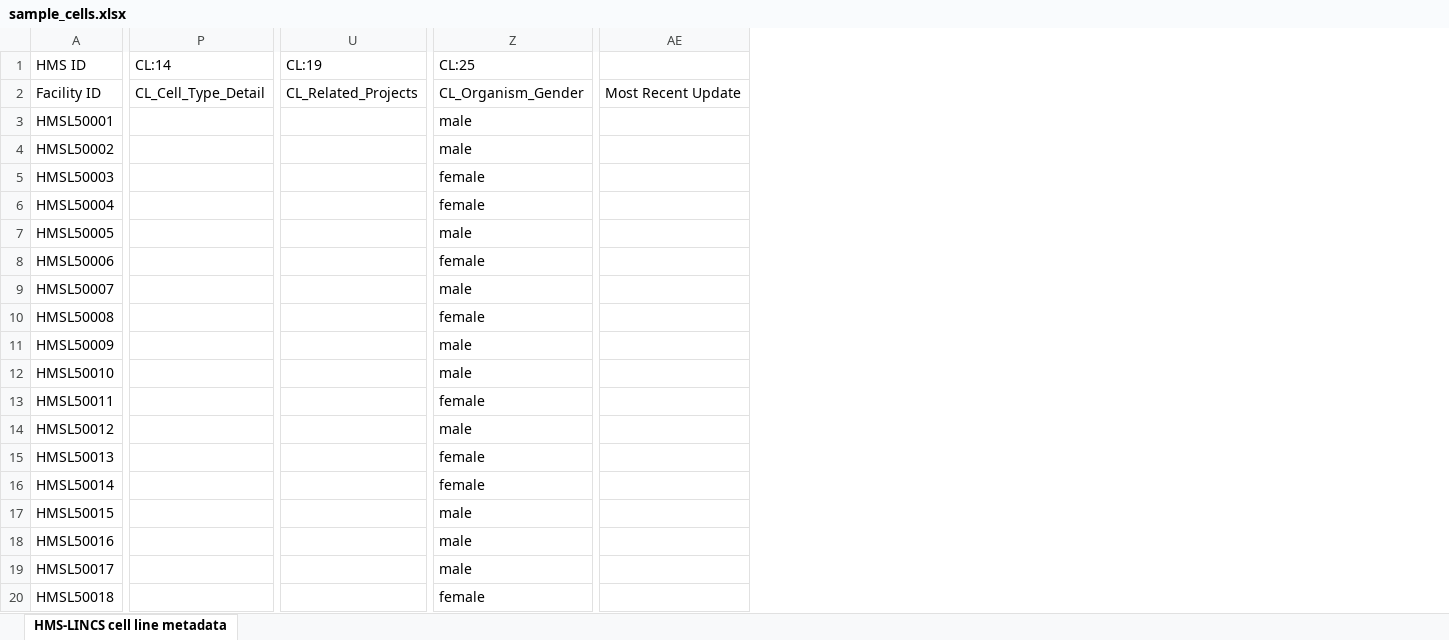
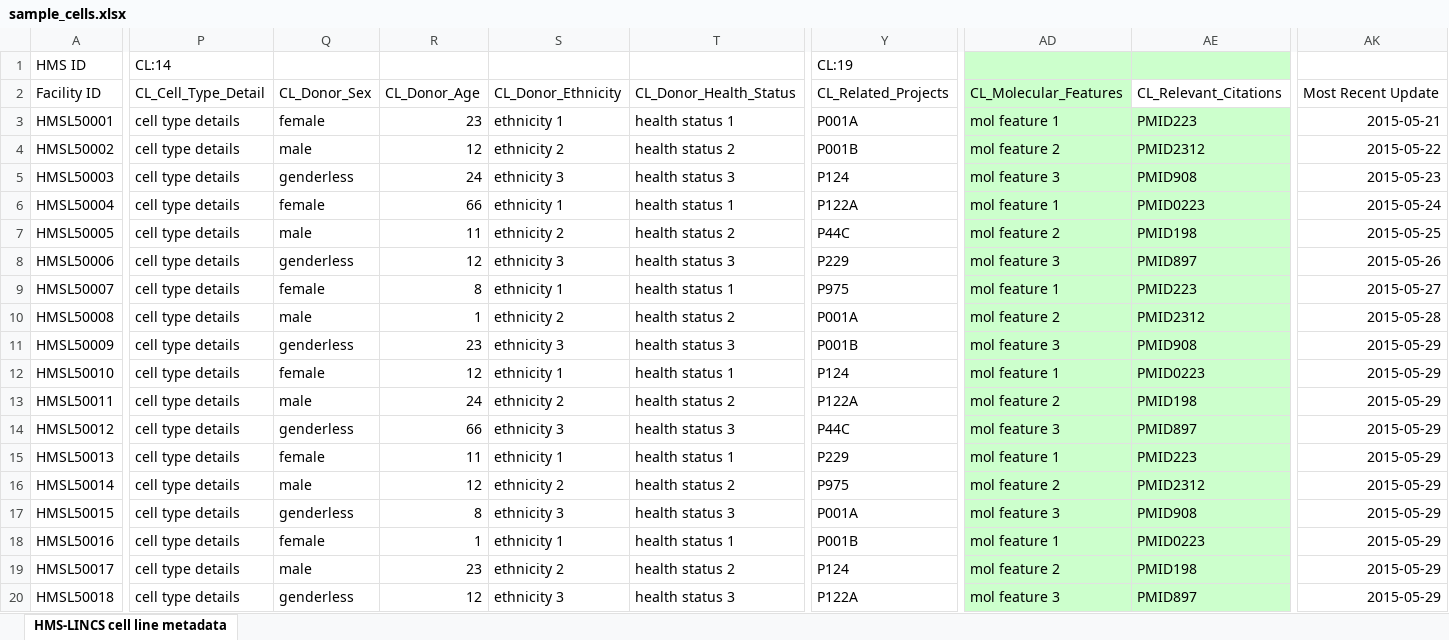
Before and after one commit to hmslincs/hmslincs, an Excel workbook: sampledata/sample_cells.xlsx, sheet HMS-LINCS cell line metadata, drawn as a sheet; only a part is shown, gaps mark what is left out; values as stored, in another font and other column widths than the file's, no borders; removed rows and columns are numbered as before the commit, all else as after; the diff covers the shown part only; the diff names each change by its address in the sheet, - before the commit and + after, or states it on an @@ line.

Commit message:
cell field updates

```diff
--- a/sampledata/sample_cells.xlsx (sheet HMS-LINCS cell line metadata)
+++ b/sampledata/sample_cells.xlsx (sheet HMS-LINCS cell line metadata)
+column Q, rows 2-20: CL_Donor_Sex | female | male | genderless | female | male | genderless | female | male | genderless | female | male | genderless | female | male | genderless | female | male | genderless
+column R, rows 2-20: CL_Donor_Age | 23 | 12 | 24 | 66 | 11 | 12 | 8 | 1 | 23 | 12 | 24 | 66 | 11 | 12 | 8 | 1 | 23 | 12
+column S, rows 2-20: CL_Donor_Ethnicity | ethnicity 1 | ethnicity 2 | ethnicity 3 | ethnicity 1 | ethnicity 2 | ethnicity 3 | ethnicity 1 | ethnicity 2 | ethnicity 3 | ethnicity 1 | ethnicity 2 | ethnicity 3 | ethnicity 1 | ethnicity 2 | ethnicity 3 | ethnicity 1 | ethnicity 2 | ethnicity 3
+column T, rows 2-20: CL_Donor_Health_Status | health status 1 | health status 2 | health status 3 | health status 1 | health status 2 | health status 3 | health status 1 | health status 2 | health status 3 | health status 1 | health status 2 | health status 3 | health status 1 | health status 2 | health status 3 | health status 1 | health status 2 | health status 3
-column Z (CL:25), rows 2-20: CL_Organism_Gender | male | male | female | female | male | female | male | female | male | male | female | male | female | female | male | male | male | female
+column AD, rows 2-20: CL_Molecular_Features | mol feature 1 | mol feature 2 | mol feature 3 | mol feature 1 | mol feature 2 | mol feature 3 | mol feature 1 | mol feature 2 | mol feature 3 | mol feature 1 | mol feature 2 | mol feature 3 | mol feature 1 | mol feature 2 | mol feature 3 | mol feature 1 | mol feature 2 | mol feature 3
+column AE, rows 2-20: CL_Relevant_Citations | PMID223 | PMID2312 | PMID908 | PMID0223 | PMID198 | PMID897 | PMID223 | PMID2312 | PMID908 | PMID0223 | PMID198 | PMID897 | PMID223 | PMID2312 | PMID908 | PMID0223 | PMID198 | PMID897
-column AE, row 2: Most Recent Update
+column AK, rows 2-20: Most Recent Update | 2015-05-21 | 2015-05-22 | 2015-05-23 | 2015-05-24 | 2015-05-25 | 2015-05-26 | 2015-05-27 | 2015-05-28 | 2015-05-29 | 2015-05-29 | 2015-05-29 | 2015-05-29 | 2015-05-29 | 2015-05-29 | 2015-05-29 | 2015-05-29 | 2015-05-29 | 2015-05-29
-P3:P20 (CL:14): (empty)
+P3:P20 (CL:14): cell type details
-Y3 (CL:19): (empty)
+Y3 (CL:19): P001A
-Y4 (CL:19): (empty)
+Y4 (CL:19): P001B
-Y5 (CL:19): (empty)
+Y5 (CL:19): P124
-Y6 (CL:19): (empty)
+Y6 (CL:19): P122A
-Y7 (CL:19): (empty)
+Y7 (CL:19): P44C
-Y8 (CL:19): (empty)
+Y8 (CL:19): P229
-Y9 (CL:19): (empty)
+Y9 (CL:19): P975
-Y10 (CL:19): (empty)
+Y10 (CL:19): P001A
-Y11 (CL:19): (empty)
+Y11 (CL:19): P001B
-Y12 (CL:19): (empty)
+Y12 (CL:19): P124
-Y13 (CL:19): (empty)
+Y13 (CL:19): P122A
-Y14 (CL:19): (empty)
+Y14 (CL:19): P44C
-Y15 (CL:19): (empty)
+Y15 (CL:19): P229
-Y16 (CL:19): (empty)
+Y16 (CL:19): P975
-Y17 (CL:19): (empty)
+Y17 (CL:19): P001A
-Y18 (CL:19): (empty)
+Y18 (CL:19): P001B
-Y19 (CL:19): (empty)
+Y19 (CL:19): P124
-Y20 (CL:19): (empty)
+Y20 (CL:19): P122A
```
Also changed, not shown: 1 added column and 1121 edited cells elsewhere in this sheet, 3 other files.
